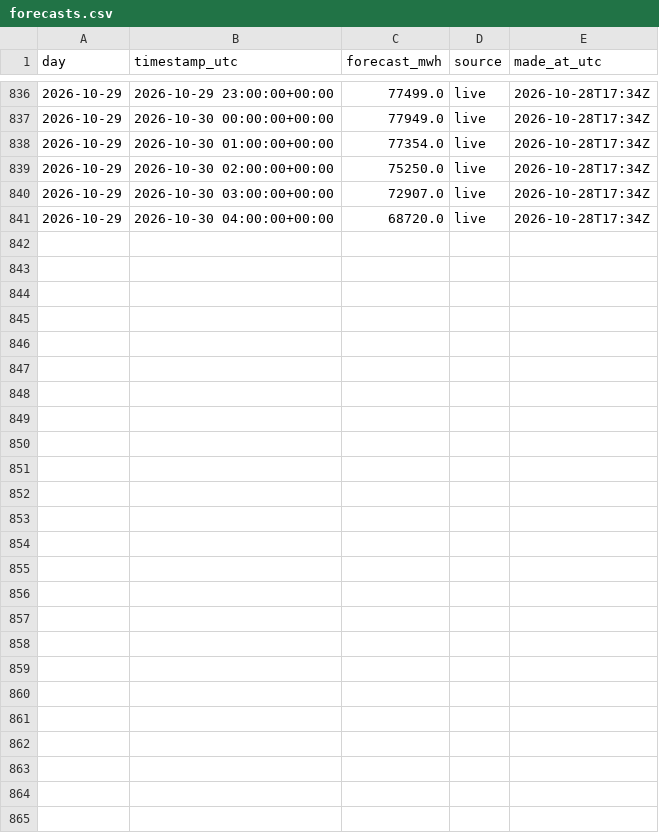
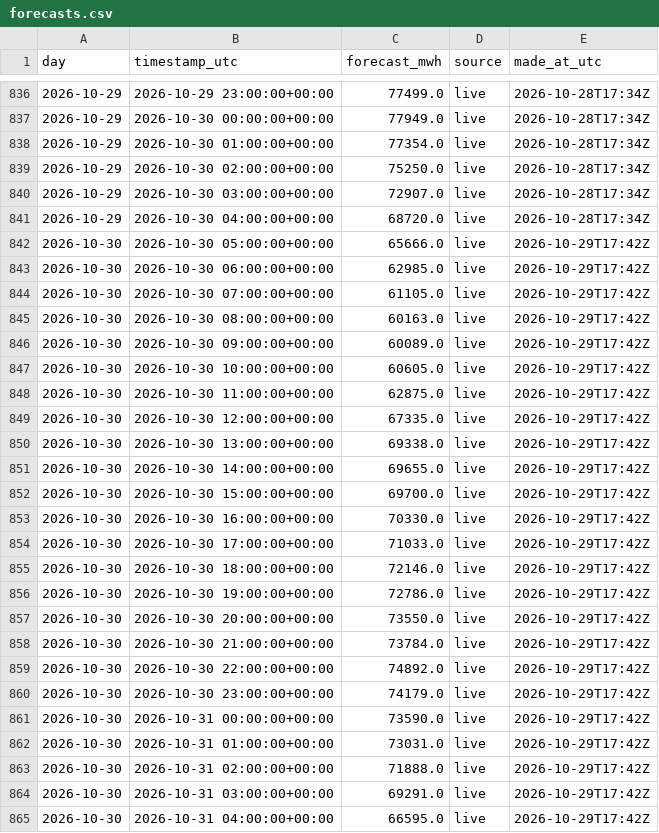
Before and after one commit to austi20/miso-demand-forecaster, a CSV file: metrics/forecasts.csv, drawn as a sheet; only a part is shown, gaps mark what is left out; the diff names each change by its address in the sheet, - before the commit and + after, or states it on an @@ line.

```diff
--- a/metrics/forecasts.csv
+++ b/metrics/forecasts.csv
+row 842: 2026-10-30 | 2026-10-30 05:00:00+00:00 | 65666.0 | live | 2026-10-29T17:42Z
+row 843: 2026-10-30 | 2026-10-30 06:00:00+00:00 | 62985.0 | live | 2026-10-29T17:42Z
+row 844: 2026-10-30 | 2026-10-30 07:00:00+00:00 | 61105.0 | live | 2026-10-29T17:42Z
+row 845: 2026-10-30 | 2026-10-30 08:00:00+00:00 | 60163.0 | live | 2026-10-29T17:42Z
+row 846: 2026-10-30 | 2026-10-30 09:00:00+00:00 | 60089.0 | live | 2026-10-29T17:42Z
+row 847: 2026-10-30 | 2026-10-30 10:00:00+00:00 | 60605.0 | live | 2026-10-29T17:42Z
+row 848: 2026-10-30 | 2026-10-30 11:00:00+00:00 | 62875.0 | live | 2026-10-29T17:42Z
+row 849: 2026-10-30 | 2026-10-30 12:00:00+00:00 | 67335.0 | live | 2026-10-29T17:42Z
+row 850: 2026-10-30 | 2026-10-30 13:00:00+00:00 | 69338.0 | live | 2026-10-29T17:42Z
+row 851: 2026-10-30 | 2026-10-30 14:00:00+00:00 | 69655.0 | live | 2026-10-29T17:42Z
+row 852: 2026-10-30 | 2026-10-30 15:00:00+00:00 | 69700.0 | live | 2026-10-29T17:42Z
+row 853: 2026-10-30 | 2026-10-30 16:00:00+00:00 | 70330.0 | live | 2026-10-29T17:42Z
+row 854: 2026-10-30 | 2026-10-30 17:00:00+00:00 | 71033.0 | live | 2026-10-29T17:42Z
+row 855: 2026-10-30 | 2026-10-30 18:00:00+00:00 | 72146.0 | live | 2026-10-29T17:42Z
+row 856: 2026-10-30 | 2026-10-30 19:00:00+00:00 | 72786.0 | live | 2026-10-29T17:42Z
+row 857: 2026-10-30 | 2026-10-30 20:00:00+00:00 | 73550.0 | live | 2026-10-29T17:42Z
+row 858: 2026-10-30 | 2026-10-30 21:00:00+00:00 | 73784.0 | live | 2026-10-29T17:42Z
+row 859: 2026-10-30 | 2026-10-30 22:00:00+00:00 | 74892.0 | live | 2026-10-29T17:42Z
+row 860: 2026-10-30 | 2026-10-30 23:00:00+00:00 | 74179.0 | live | 2026-10-29T17:42Z
+row 861: 2026-10-30 | 2026-10-31 00:00:00+00:00 | 73590.0 | live | 2026-10-29T17:42Z
+row 862: 2026-10-30 | 2026-10-31 01:00:00+00:00 | 73031.0 | live | 2026-10-29T17:42Z
+row 863: 2026-10-30 | 2026-10-31 02:00:00+00:00 | 71888.0 | live | 2026-10-29T17:42Z
+row 864: 2026-10-30 | 2026-10-31 03:00:00+00:00 | 69291.0 | live | 2026-10-29T17:42Z
+row 865: 2026-10-30 | 2026-10-31 04:00:00+00:00 | 66595.0 | live | 2026-10-29T17:42Z
```
Also changed, not shown: metrics/daily_scores.csv, 1 other file.
